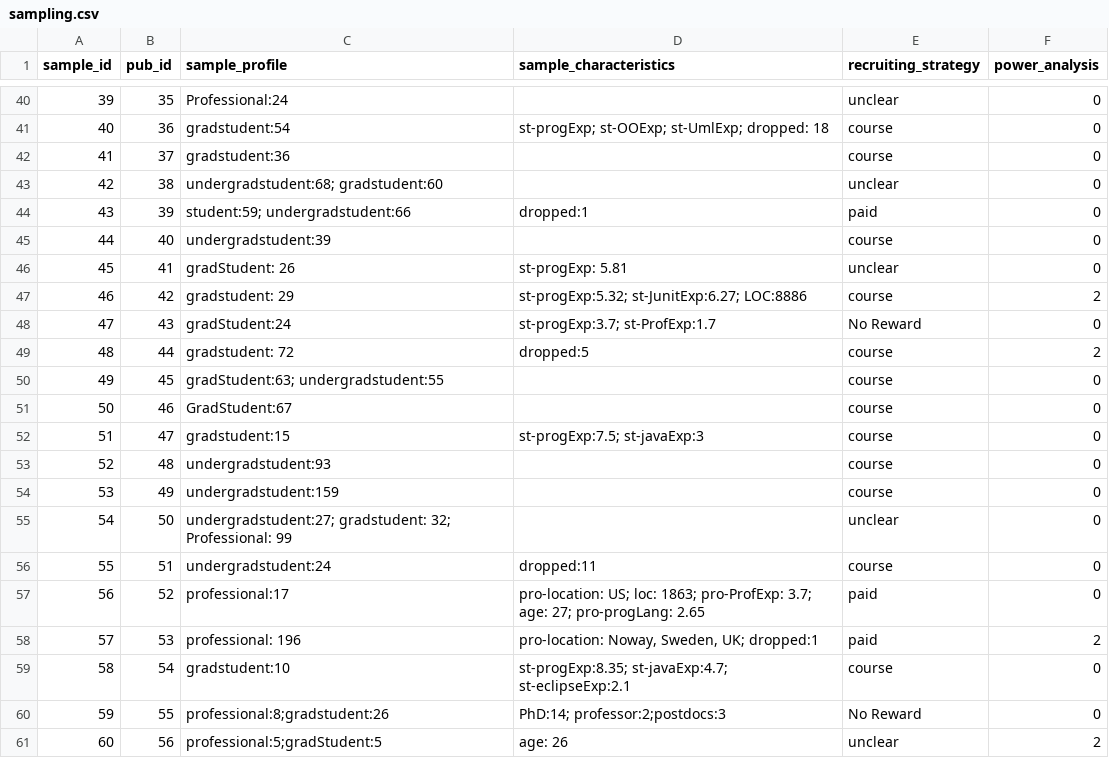
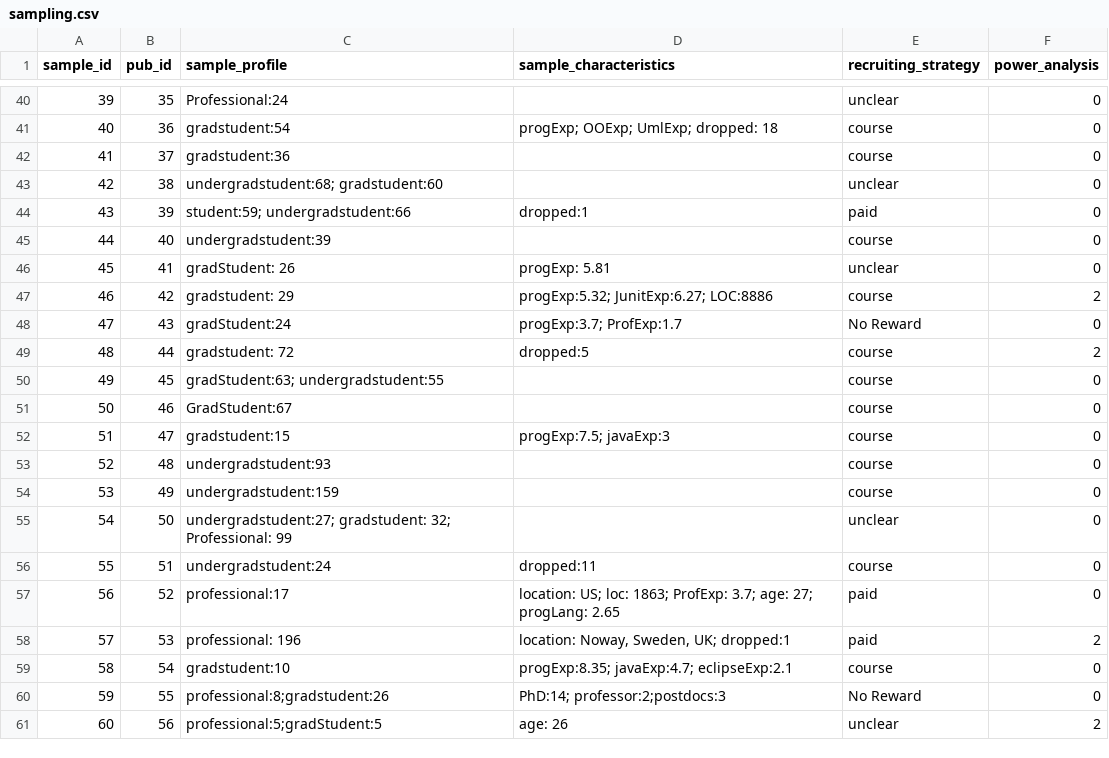
Before and after one commit to netuh/IST_Coding, a CSV file: coding_tool/static/csv/sampling.csv, drawn as a sheet; only a part is shown, gaps mark what is left out; the diff covers the shown part only.

Commit message:
characteristic selection

```diff
--- a/coding_tool/static/csv/sampling.csv
+++ b/coding_tool/static/csv/sampling.csv
@@ -40,3 +40,3 @@ sample_id|pub_id|sample_profile|sample_characteristics|recruiting_strategy|power
 39|35|Professional:24||unclear|0
-40|36|gradstudent:54|st-progExp; st-OOExp; st-UmlExp; dropped: 18|course|0
+40|36|gradstudent:54|progExp; OOExp; UmlExp; dropped: 18|course|0
 41|37|gradstudent:36||course|0
@@ -45,5 +45,5 @@ sample_id|pub_id|sample_profile|sample_characteristics|recruiting_strategy|power
 44|40|undergradstudent:39||course|0
-45|41|gradStudent: 26|st-progExp: 5.81|unclear|0
-46|42|gradstudent: 29|st-progExp:5.32; st-JunitExp:6.27; LOC:8886|course|2
-47|43|gradStudent:24|st-progExp:3.7; st-ProfExp:1.7|No Reward|0
+45|41|gradStudent: 26|progExp: 5.81|unclear|0
+46|42|gradstudent: 29|progExp:5.32; JunitExp:6.27; LOC:8886|course|2
+47|43|gradStudent:24|progExp:3.7; ProfExp:1.7|No Reward|0
 48|44|gradstudent: 72|dropped:5|course|2
@@ -51,3 +51,3 @@ sample_id|pub_id|sample_profile|sample_characteristics|recruiting_strategy|power
 50|46|GradStudent:67||course|0
-51|47|gradstudent:15|st-progExp:7.5; st-javaExp:3|course|0
+51|47|gradstudent:15|progExp:7.5; javaExp:3|course|0
 52|48|undergradstudent:93||course|0
@@ -56,5 +56,5 @@ sample_id|pub_id|sample_profile|sample_characteristics|recruiting_strategy|power
 55|51|undergradstudent:24|dropped:11|course|0
-56|52|professional:17|pro-location: US; loc: 1863; pro-ProfExp: 3.7; age: 27; pro-progLang: 2.65|paid|0
-57|53|professional: 196|pro-location: Noway, Sweden, UK; dropped:1|paid|2
-58|54|gradstudent:10|st-progExp:8.35; st-javaExp:4.7; st-eclipseExp:2.1|course|0
+56|52|professional:17|location: US; loc: 1863; ProfExp: 3.7; age: 27; progLang: 2.65|paid|0
+57|53|professional: 196|location: Noway, Sweden, UK; dropped:1|paid|2
+58|54|gradstudent:10|progExp:8.35; javaExp:4.7; eclipseExp:2.1|course|0
 59|55|professional:8;gradstudent:26|PhD:14; professor:2;postdocs:3|No Reward|0
```
Also changed, not shown: 24 edited cells elsewhere in this file, 6 other files.
